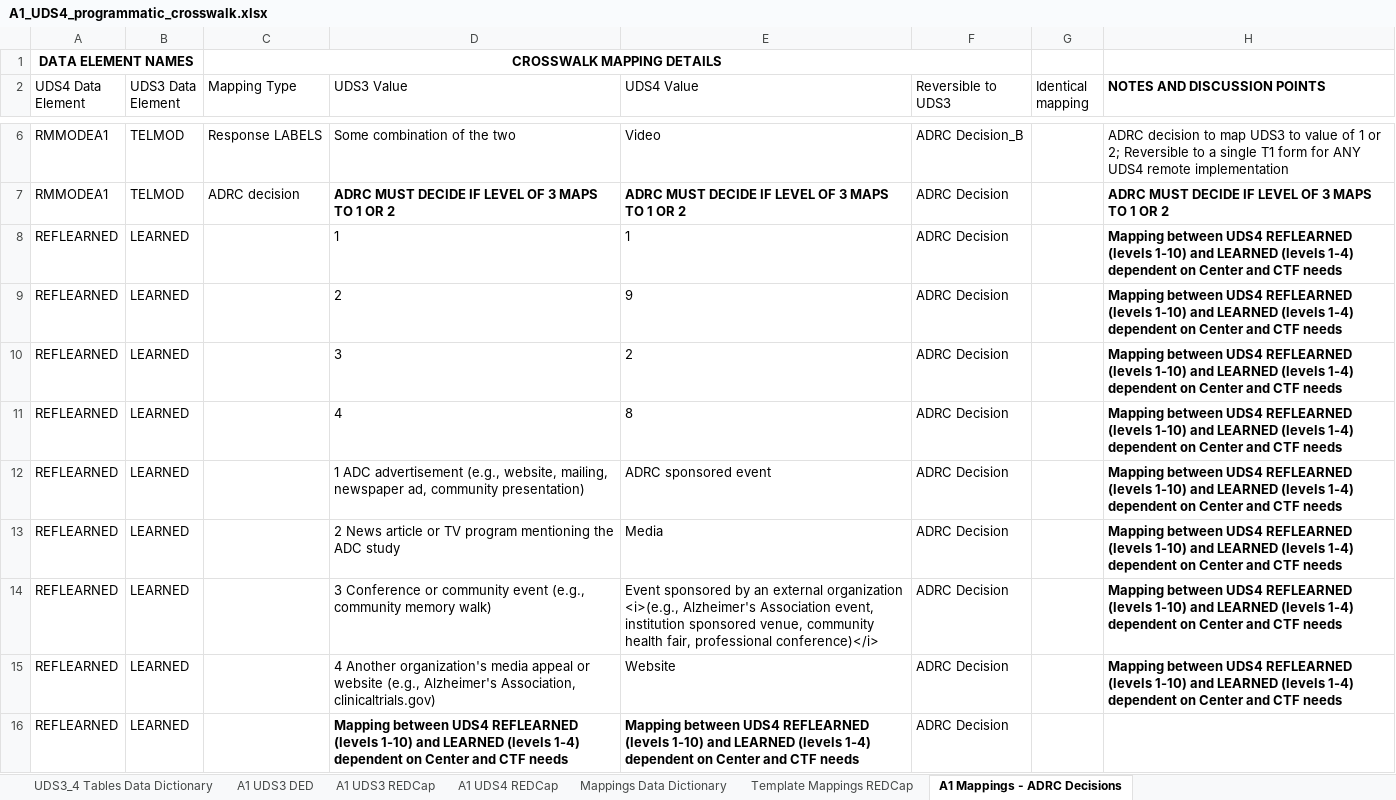
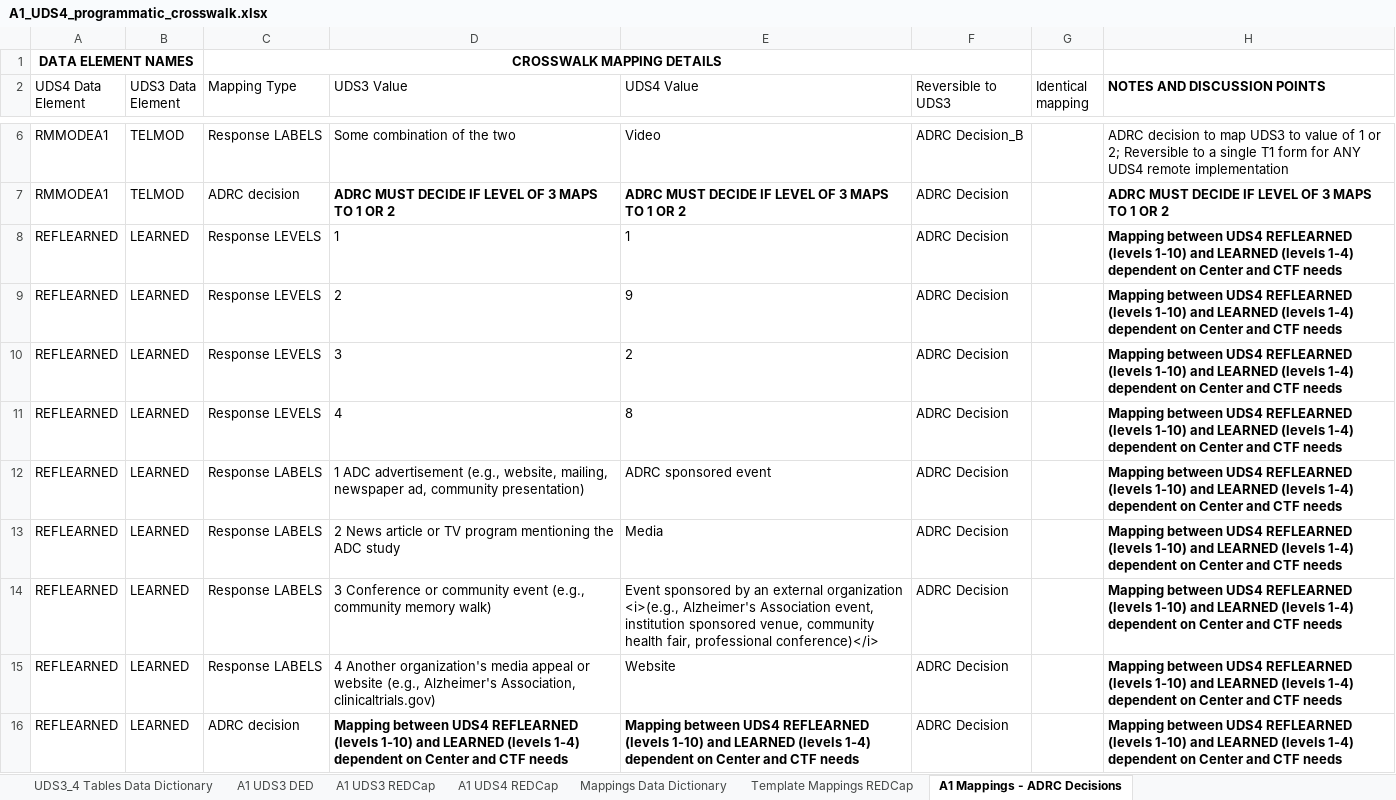
Before and after one commit to UAB-ADRC/UDS4_Cross_Walker, an Excel workbook: Crosswalk/A1_UDS4_programmatic_crosswalk.xlsx, sheet A1 Mappings - ADRC Decisions, drawn as a sheet; only a part is shown, gaps mark what is left out; values as stored, in another font and other column widths than the file's, no borders; the diff names each change by its address in the sheet, - before the commit and + after, or states it on an @@ line.

```diff
--- a/Crosswalk/A1_UDS4_programmatic_crosswalk.xlsx (sheet A1 Mappings - ADRC Decisions)
+++ b/Crosswalk/A1_UDS4_programmatic_crosswalk.xlsx (sheet A1 Mappings - ADRC Decisions)
-C8:C11 (Mapping Type): (empty)
+C8:C11 (Mapping Type): Response LEVELS
-C12:C15 (Mapping Type): (empty)
+C12:C15 (Mapping Type): Response LABELS
-C16 (Mapping Type): (empty)
+C16 (Mapping Type): ADRC decision
-H16 (NOTES AND DISCUSSION POINTS): (empty)
+H16 (NOTES AND DISCUSSION POINTS): Mapping between UDS4 REFLEARNED (levels 1-10) and LEARNED (levels 1-4) dependent on Center and CTF needs
```
Also changed, not shown: 18 other files.
